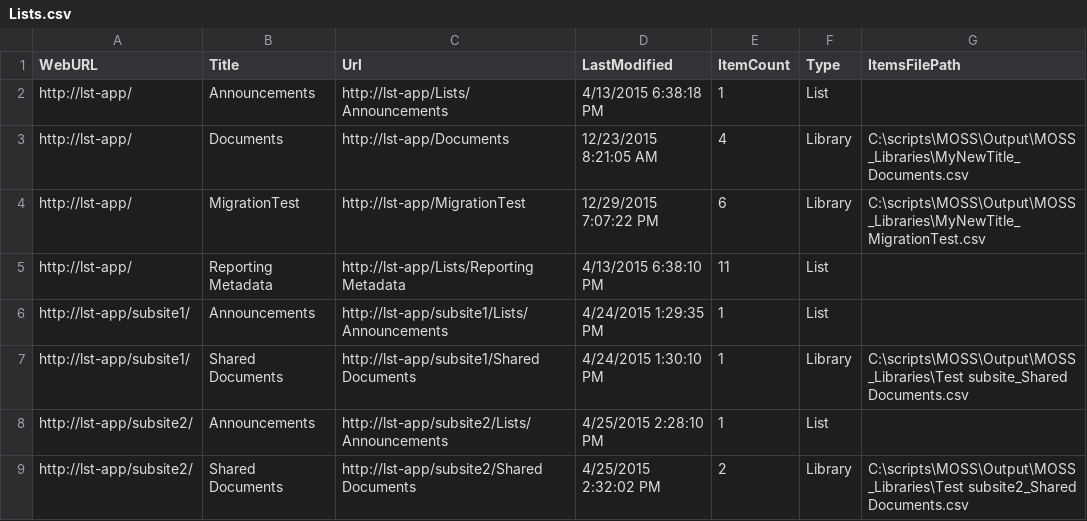
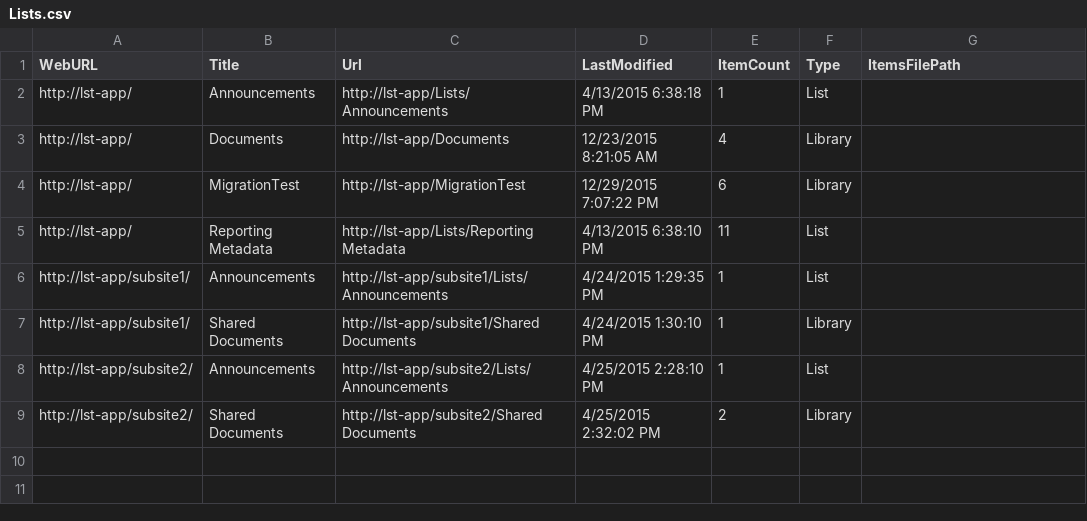
Before and after one commit to ivandriy/devpoint, a CSV file: O365/CheckLists/Output/Lists.csv, drawn as a sheet.

```diff
--- a/O365/CheckLists/Output/Lists.csv
+++ b/O365/CheckLists/Output/Lists.csv
@@ -2,8 +2,8 @@
 "http://lst-app/","Announcements","http://lst-app/Lists/Announcements","4/13/2015 6:38:18 PM","1","List",""
-"http://lst-app/","Documents","http://lst-app/Documents","12/23/2015 8:21:05 AM","4","Library","C:\scripts\MOSS\Output\MOSS_Libraries\MyNewTitle_Documents.csv"
-"http://lst-app/","MigrationTest","http://lst-app/MigrationTest","12/29/2015 7:07:22 PM","6","Library","C:\scripts\MOSS\Output\MOSS_Libraries\MyNewTitle_MigrationTest.csv"
+"http://lst-app/","Documents","http://lst-app/Documents","12/23/2015 8:21:05 AM","4","Library",
+"http://lst-app/","MigrationTest","http://lst-app/MigrationTest","12/29/2015 7:07:22 PM","6","Library",
 "http://lst-app/","Reporting Metadata","http://lst-app/Lists/Reporting Metadata","4/13/2015 6:38:10 PM","11","List",""
 "http://lst-app/subsite1/","Announcements","http://lst-app/subsite1/Lists/Announcements","4/24/2015 1:29:35 PM","1","List",""
-"http://lst-app/subsite1/","Shared Documents","http://lst-app/subsite1/Shared Documents","4/24/2015 1:30:10 PM","1","Library","C:\scripts\MOSS\Output\MOSS_Libraries\Test subsite_Shared Documents.csv"
+"http://lst-app/subsite1/","Shared Documents","http://lst-app/subsite1/Shared Documents","4/24/2015 1:30:10 PM","1","Library",
 "http://lst-app/subsite2/","Announcements","http://lst-app/subsite2/Lists/Announcements","4/25/2015 2:28:10 PM","1","List",""
-"http://lst-app/subsite2/","Shared Documents","http://lst-app/subsite2/Shared Documents","4/25/2015 2:32:02 PM","2","Library","C:\scripts\MOSS\Output\MOSS_Libraries\Test subsite2_Shared Documents.csv"
+"http://lst-app/subsite2/","Shared Documents","http://lst-app/subsite2/Shared Documents","4/25/2015 2:32:02 PM","2","Library",
```
Also changed, not shown: O365/CheckLists/Output/MissingDocuments.csv, O365/CheckLists/Output/MissingLists.csv, 17 other files.
